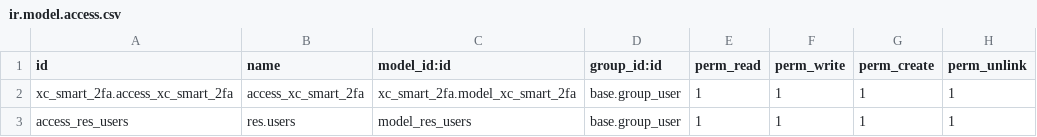
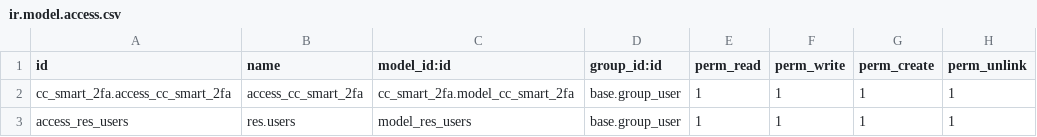
Before and after one commit to crossclassify/xc-odoo-app, a CSV file: cc_smart_2fa/security/ir.model.access.csv (was XC_Smart_2fa/security/ir.model.access.csv), drawn as a sheet.

```diff
--- a/XC_Smart_2fa/security/ir.model.access.csv
+++ b/cc_smart_2fa/security/ir.model.access.csv
@@ -1,3 +1,3 @@
 id,name,model_id:id,group_id:id,perm_read,perm_write,perm_create,perm_unlink
-xc_smart_2fa.access_xc_smart_2fa,access_xc_smart_2fa,xc_smart_2fa.model_xc_smart_2fa,base.group_user,1,1,1,1
+cc_smart_2fa.access_cc_smart_2fa,access_cc_smart_2fa,cc_smart_2fa.model_cc_smart_2fa,base.group_user,1,1,1,1
 access_res_users,res.users,model_res_users,base.group_user,1,1,1,1
```
Also changed, not shown: 26 other files.
